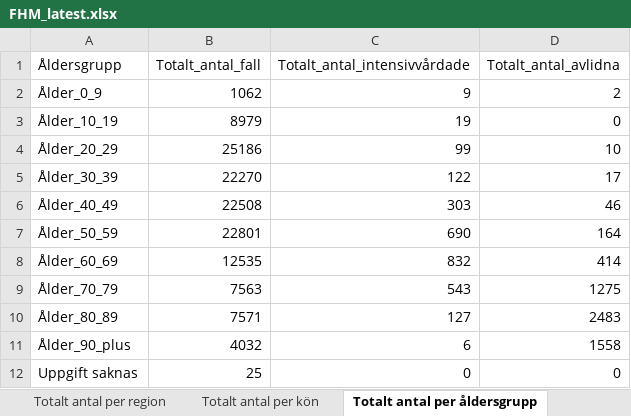
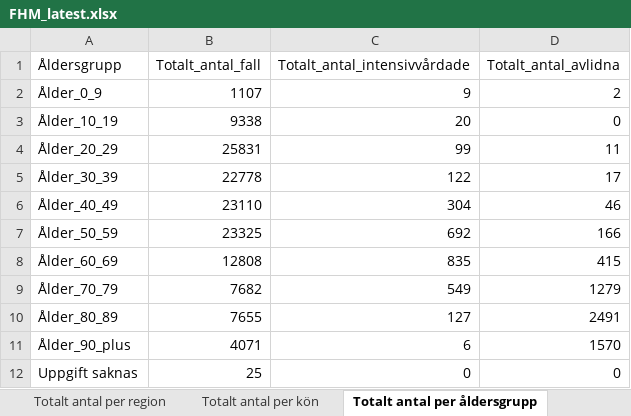
Before and after one commit to adamaltmejd/sse_cern, an Excel workbook: data/FHM/FHM_latest.xlsx, sheet Totalt antal per åldersgrupp, drawn as a sheet; values as stored, in another font and other column widths than the file's, no borders; the diff names each change by its address in the sheet, - before the commit and + after, or states it on an @@ line.

```diff
--- a/data/FHM/FHM_latest.xlsx (sheet Totalt antal per åldersgrupp)
+++ b/data/FHM/FHM_latest.xlsx (sheet Totalt antal per åldersgrupp)
-B2 (Totalt_antal_fall): 1062
+B2 (Totalt_antal_fall): 1107
-B3 (Totalt_antal_fall): 8979
+B3 (Totalt_antal_fall): 9338
-C3 (Totalt_antal_intensivvårdade): 19
+C3 (Totalt_antal_intensivvårdade): 20
-B4 (Totalt_antal_fall): 25186
+B4 (Totalt_antal_fall): 25831
-D4 (Totalt_antal_avlidna): 10
+D4 (Totalt_antal_avlidna): 11
-B5 (Totalt_antal_fall): 22270
+B5 (Totalt_antal_fall): 22778
-B6 (Totalt_antal_fall): 22508
+B6 (Totalt_antal_fall): 23110
-C6 (Totalt_antal_intensivvårdade): 303
+C6 (Totalt_antal_intensivvårdade): 304
-B7 (Totalt_antal_fall): 22801
+B7 (Totalt_antal_fall): 23325
-C7 (Totalt_antal_intensivvårdade): 690
+C7 (Totalt_antal_intensivvårdade): 692
-D7 (Totalt_antal_avlidna): 164
+D7 (Totalt_antal_avlidna): 166
-B8 (Totalt_antal_fall): 12535
+B8 (Totalt_antal_fall): 12808
-C8 (Totalt_antal_intensivvårdade): 832
+C8 (Totalt_antal_intensivvårdade): 835
-D8 (Totalt_antal_avlidna): 414
+D8 (Totalt_antal_avlidna): 415
-B9 (Totalt_antal_fall): 7563
+B9 (Totalt_antal_fall): 7682
-C9 (Totalt_antal_intensivvårdade): 543
+C9 (Totalt_antal_intensivvårdade): 549
-D9 (Totalt_antal_avlidna): 1275
+D9 (Totalt_antal_avlidna): 1279
-B10 (Totalt_antal_fall): 7571
+B10 (Totalt_antal_fall): 7655
-D10 (Totalt_antal_avlidna): 2483
+D10 (Totalt_antal_avlidna): 2491
-B11 (Totalt_antal_fall): 4032
+B11 (Totalt_antal_fall): 4071
-D11 (Totalt_antal_avlidna): 1558
+D11 (Totalt_antal_avlidna): 1570
```
Also changed, not shown: sheet Totalt antal per region, sheet Antal per dag region, sheet Antal avlidna per dag, sheet Totalt antal per kön, sheet Antal intensivvårdade per dag, other sheet tabs, 1 other file.
